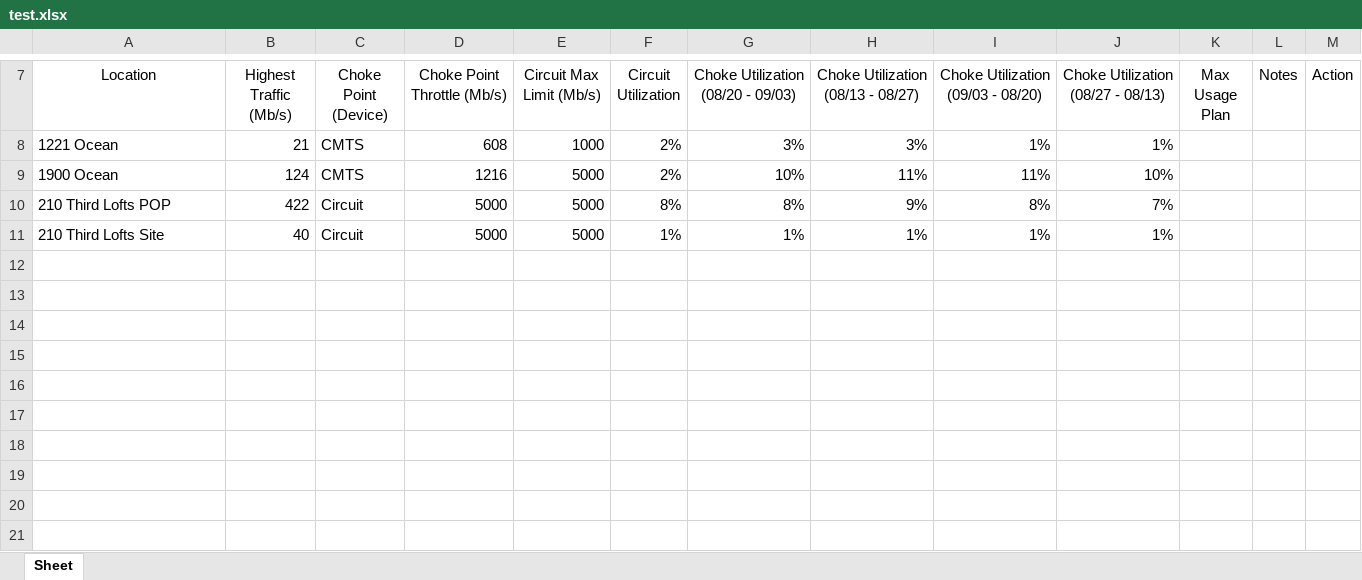
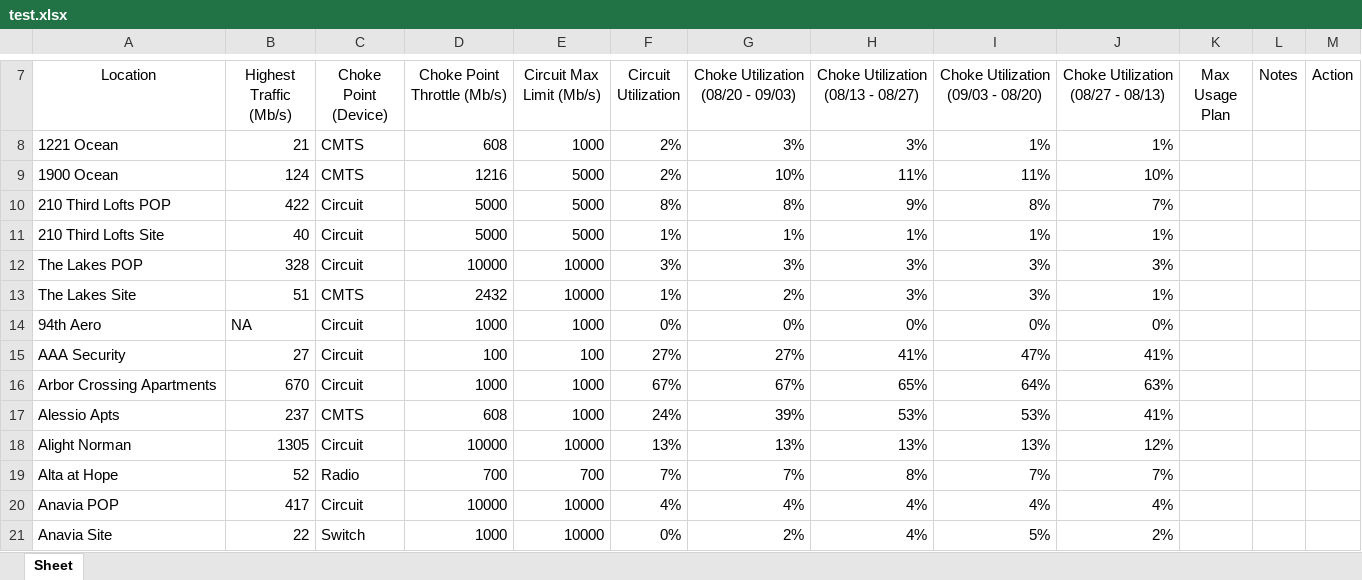
Before and after one commit to adrian-griffin/prtg-reporting-HOME-CP, an Excel workbook: test.xlsx, sheet Sheet, drawn as a sheet; only a part is shown, gaps mark what is left out; values as stored, in another font and other column widths than the file's, no borders; conditional formats not drawn; the diff covers the shown part only; the diff names each change by its address in the sheet, - before the commit and + after, or states it on an @@ line.

```diff
--- a/test.xlsx (sheet Sheet)
+++ b/test.xlsx (sheet Sheet)
+row 12: The Lakes POP | 328 | Circuit | 10000 | 10000 | 3% | 3% | 3% | 3% | 3%
+row 13: The Lakes Site | 51 | CMTS | 2432 | 10000 | 1% | 2% | 3% | 3% | 1%
+row 14: 94th Aero | NA | Circuit | 1000 | 1000 | 0% | 0% | 0% | 0% | 0%
+row 15: AAA Security | 27 | Circuit | 100 | 100 | 27% | 27% | 41% | 47% | 41%
+row 16: Arbor Crossing Apartments | 670 | Circuit | 1000 | 1000 | 67% | 67% | 65% | 64% | 63%
+row 17: Alessio Apts | 237 | CMTS | 608 | 1000 | 24% | 39% | 53% | 53% | 41%
+row 18: Alight Norman | 1305 | Circuit | 10000 | 10000 | 13% | 13% | 13% | 13% | 12%
+row 19: Alta at Hope | 52 | Radio | 700 | 700 | 7% | 7% | 8% | 7% | 7%
+row 20: Anavia POP | 417 | Circuit | 10000 | 10000 | 4% | 4% | 4% | 4% | 4%
+row 21: Anavia Site | 22 | Switch | 1000 | 10000 | 0% | 2% | 4% | 5% | 2%
```
Also changed, not shown: 10 added rows and 3 edited cells elsewhere in this sheet, 1 other file.
